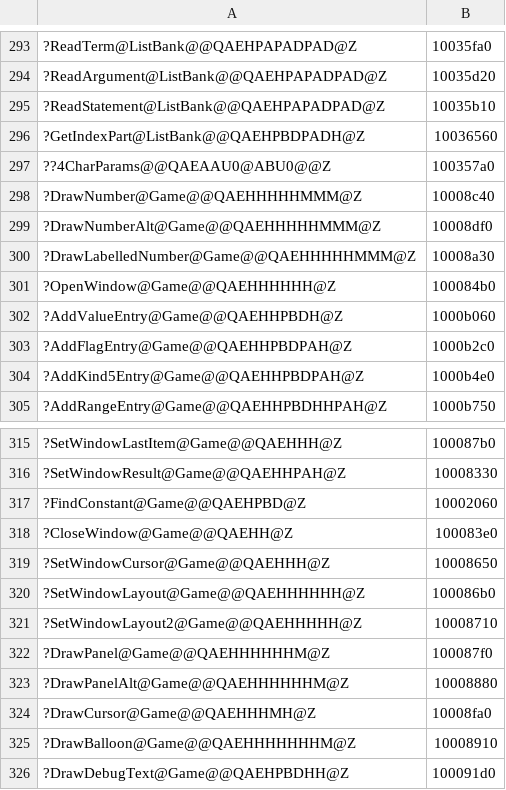
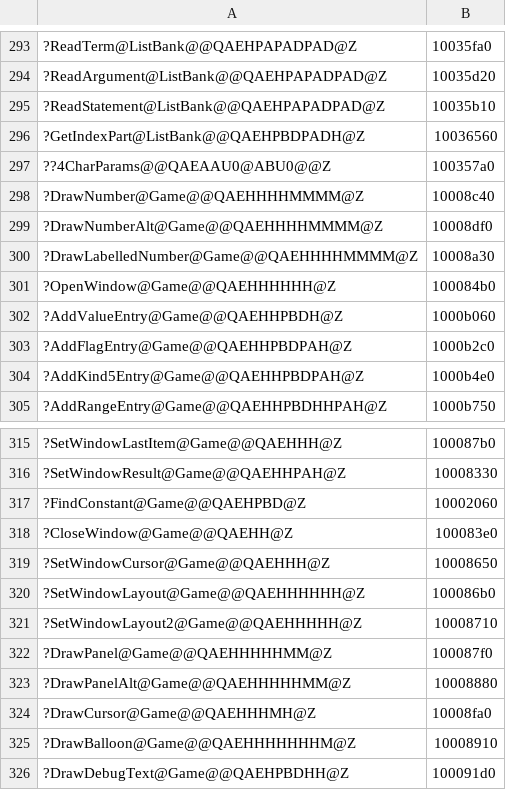
Before and after one commit to ObeseCatLord/Gurumin-Decompilation, a TSV file: decomp/obj_symbols.tsv, drawn as a sheet; only a part is shown, gaps mark what is left out; the diff names each change by its address in the sheet, - before the commit and + after, or states it on an @@ line.

```diff
--- a/decomp/obj_symbols.tsv
+++ b/decomp/obj_symbols.tsv
-A298: ?DrawNumber@Game@@QAEHHHHHMMM@Z
+A298: ?DrawNumber@Game@@QAEHHHHMMMM@Z
-A299: ?DrawNumberAlt@Game@@QAEHHHHHMMM@Z
+A299: ?DrawNumberAlt@Game@@QAEHHHHMMMM@Z
-A300: ?DrawLabelledNumber@Game@@QAEHHHHHMMM@Z
+A300: ?DrawLabelledNumber@Game@@QAEHHHHMMMM@Z
-A322: ?DrawPanel@Game@@QAEHHHHHHM@Z
+A322: ?DrawPanel@Game@@QAEHHHHHMM@Z
-A323: ?DrawPanelAlt@Game@@QAEHHHHHHM@Z
+A323: ?DrawPanelAlt@Game@@QAEHHHHHMM@Z
```
Also changed, not shown: 21 other files.
